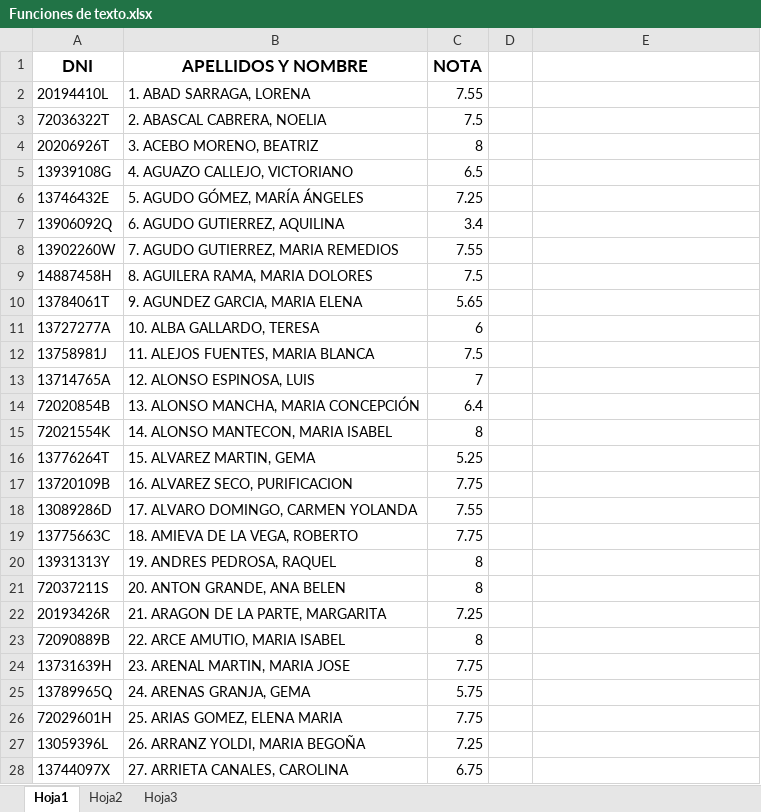
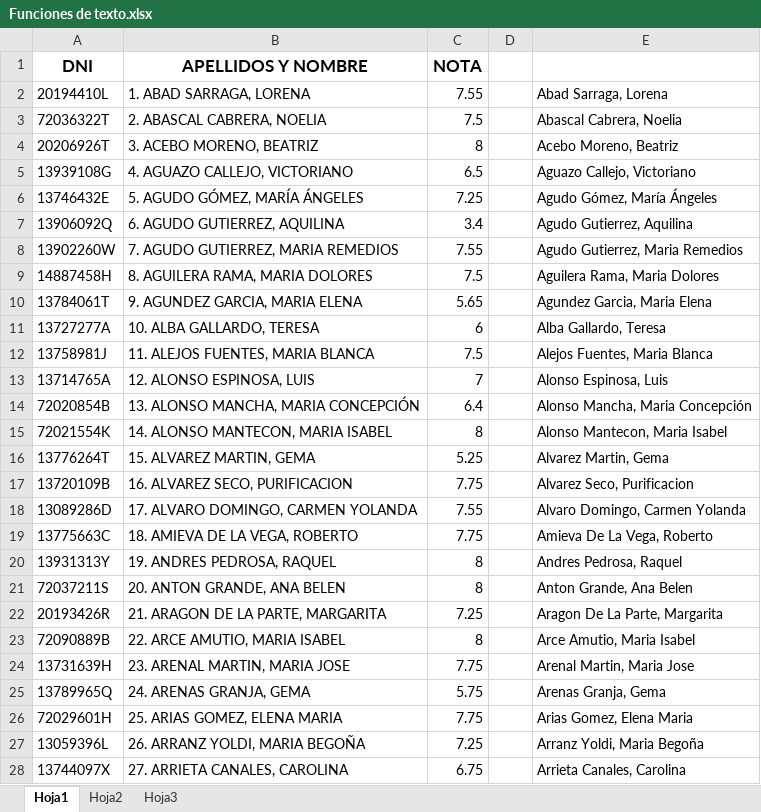
Before and after one commit to labradormiguel/cursoalpe, an Excel workbook: m1/unidad3/Practicas/20191030/Funciones de texto.xlsx, sheet Hoja1, drawn as a sheet; only a part is shown; values as stored, in another font and other column widths than the file's, no borders; charts and pictures not drawn; the diff covers the shown part only; the diff names each change by its address in the sheet, - before the commit and + after, or states it on an @@ line.

Commit message:
añadido excel 20191031

```diff
--- a/m1/unidad3/Practicas/20191030/Funciones de texto.xlsx (sheet Hoja1)
+++ b/m1/unidad3/Practicas/20191030/Funciones de texto.xlsx (sheet Hoja1)
-E2: (empty)
+E2: Abad Sarraga, Lorena
-E3: (empty)
+E3: Abascal Cabrera, Noelia
-E4: (empty)
+E4: Acebo Moreno, Beatriz
-E5: (empty)
+E5: Aguazo Callejo, Victoriano
-E6: (empty)
+E6: Agudo Gómez, María Ángeles
-E7: (empty)
+E7: Agudo Gutierrez, Aquilina
-E8: (empty)
+E8: Agudo Gutierrez, Maria Remedios
-E9: (empty)
+E9: Aguilera Rama, Maria Dolores
-E10: (empty)
+E10: Agundez Garcia, Maria Elena
-E11: (empty)
+E11: Alba Gallardo, Teresa
-E12: (empty)
+E12: Alejos Fuentes, Maria Blanca
-E13: (empty)
+E13: Alonso Espinosa, Luis
-E14: (empty)
+E14: Alonso Mancha, Maria Concepción
-E15: (empty)
+E15: Alonso Mantecon, Maria Isabel
-E16: (empty)
+E16: Alvarez Martin, Gema
-E17: (empty)
+E17: Alvarez Seco, Purificacion
-E18: (empty)
+E18: Alvaro Domingo, Carmen Yolanda
-E19: (empty)
+E19: Amieva De La Vega, Roberto
-E20: (empty)
+E20: Andres Pedrosa, Raquel
-E21: (empty)
+E21: Anton Grande, Ana Belen
-E22: (empty)
+E22: Aragon De La Parte, Margarita
-E23: (empty)
+E23: Arce Amutio, Maria Isabel
-E24: (empty)
+E24: Arenal Martin, Maria Jose
-E25: (empty)
+E25: Arenas Granja, Gema
-E26: (empty)
+E26: Arias Gomez, Elena Maria
-E27: (empty)
+E27: Arranz Yoldi, Maria Begoña
-E28: (empty)
+E28: Arrieta Canales, Carolina
```
Also changed, not shown: 404 edited cells elsewhere in this sheet, charts or pictures, m1/unidad3/Practicas/20191029/Basket.xlsx, m1/unidad3/Practicas/20191029/ELECCIONES USA.xlsx, 3 other files.
